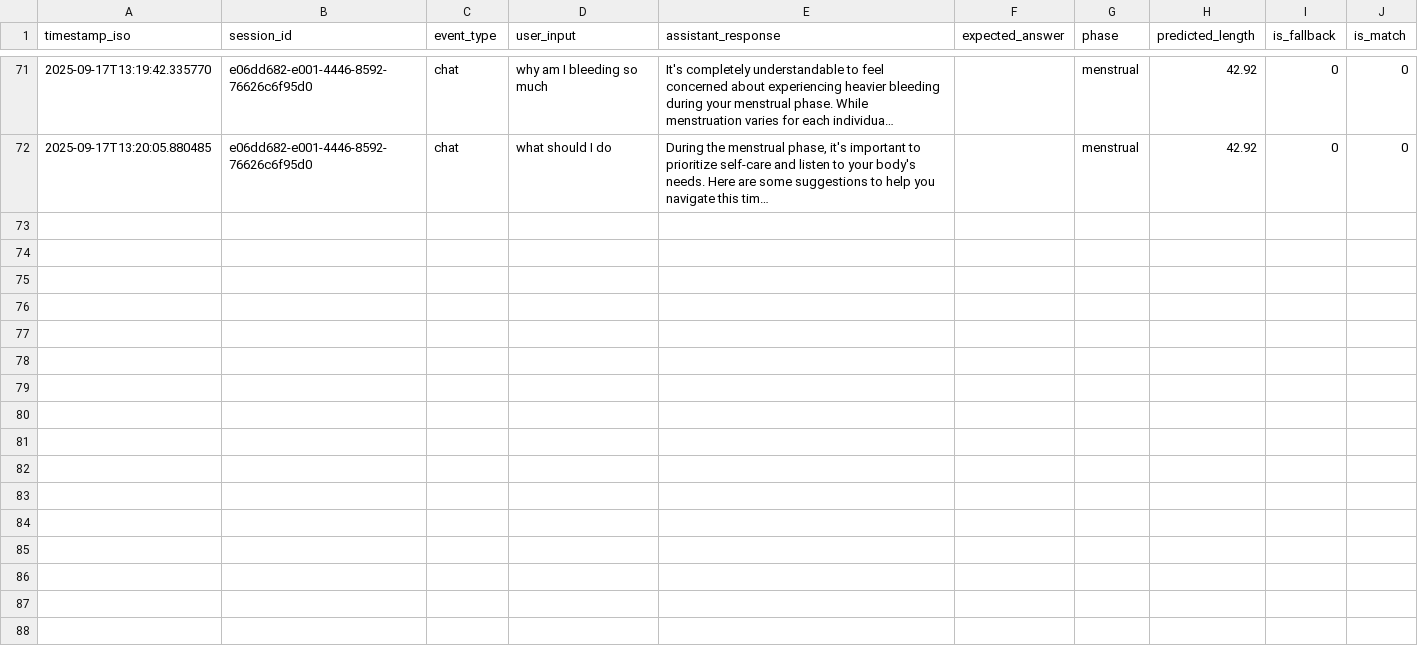
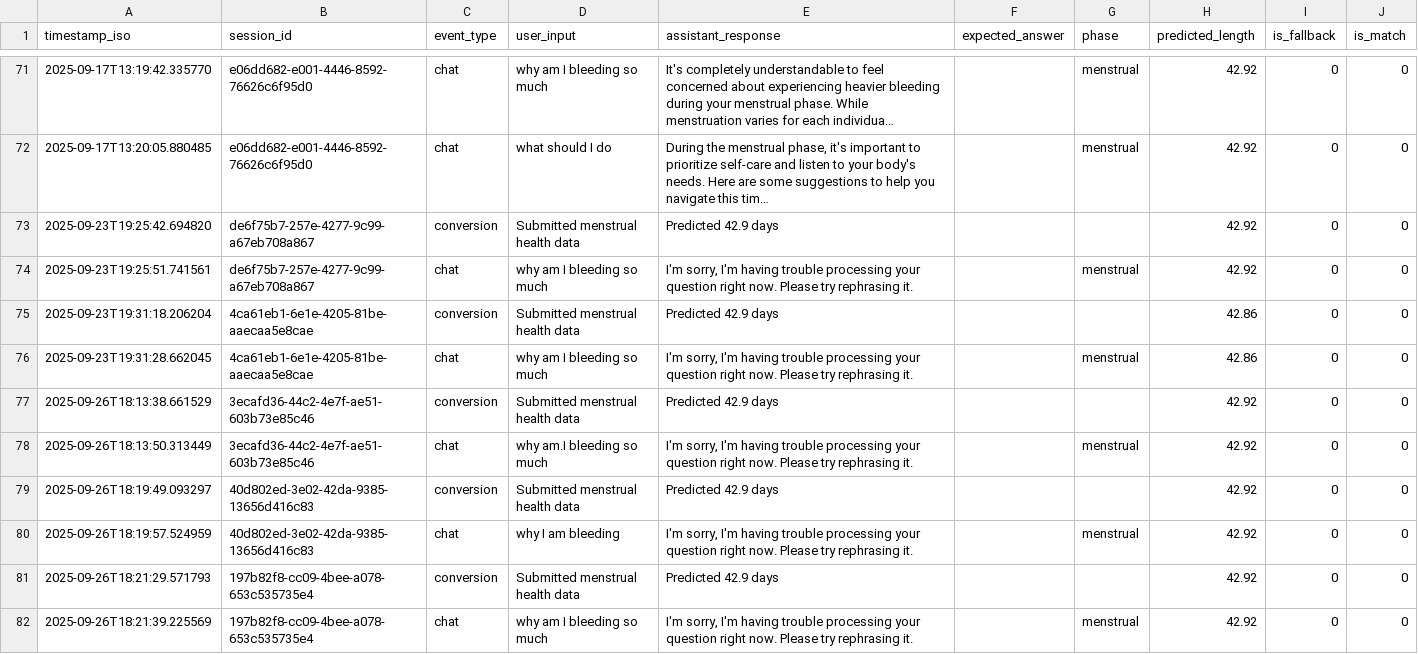
Before and after one commit to Aster-Health-Inc/aster-health-app, a CSV file: logs/interactions.csv, drawn as a sheet; only a part is shown, gaps mark what is left out; long unchanged cells end in …; the diff covers the shown part only; the diff names each change by its address in the sheet, - before the commit and + after, or states it on an @@ line.

Commit message:
chat bot integrated

```diff
--- a/logs/interactions.csv
+++ b/logs/interactions.csv
+row 73: 2025-09-23T19:25:42.694820 | de6f75b7-257e-4277-9c99-a67eb708a867 | conversion | Submitted menstrual health data | Predicted 42.9 days |  |  | 42.92 | 0 | 0
+row 74: 2025-09-23T19:25:51.741561 | de6f75b7-257e-4277-9c99-a67eb708a867 | chat | why am I bleeding so much | I'm sorry, I'm having trouble processing your question right now. Please try rephrasing it. |  | menstrual | 42.92 | 0 | 0
+row 75: 2025-09-23T19:31:18.206204 | 4ca61eb1-6e1e-4205-81be-aaecaa5e8cae | conversion | Submitted menstrual health data | Predicted 42.9 days |  |  | 42.86 | 0 | 0
+row 76: 2025-09-23T19:31:28.662045 | 4ca61eb1-6e1e-4205-81be-aaecaa5e8cae | chat | why am I bleeding so much | I'm sorry, I'm having trouble processing your question right now. Please try rephrasing it. |  | menstrual | 42.86 | 0 | 0
+row 77: 2025-09-26T18:13:38.661529 | 3ecafd36-44c2-4e7f-ae51-603b73e85c46 | conversion | Submitted menstrual health data | Predicted 42.9 days |  |  | 42.92 | 0 | 0
+row 78: 2025-09-26T18:13:50.313449 | 3ecafd36-44c2-4e7f-ae51-603b73e85c46 | chat | why am.I bleeding so much | I'm sorry, I'm having trouble processing your question right now. Please try rephrasing it. |  | menstrual | 42.92 | 0 | 0
+row 79: 2025-09-26T18:19:49.093297 | 40d802ed-3e02-42da-9385-13656d416c83 | conversion | Submitted menstrual health data | Predicted 42.9 days |  |  | 42.92 | 0 | 0
+row 80: 2025-09-26T18:19:57.524959 | 40d802ed-3e02-42da-9385-13656d416c83 | chat | why I am bleeding | I'm sorry, I'm having trouble processing your question right now. Please try rephrasing it. |  | menstrual | 42.92 | 0 | 0
+row 81: 2025-09-26T18:21:29.571793 | 197b82f8-cc09-4bee-a078-653c535735e4 | conversion | Submitted menstrual health data | Predicted 42.9 days |  |  | 42.92 | 0 | 0
+row 82: 2025-09-26T18:21:39.225569 | 197b82f8-cc09-4bee-a078-653c535735e4 | chat | why am I bleeding so much | I'm sorry, I'm having trouble processing your question right now. Please try rephrasing it. |  | menstrual | 42.92 | 0 | 0
```
Also changed, not shown: 10 added rows elsewhere in this file, logs/daily_metrics.csv, 12 other files.
